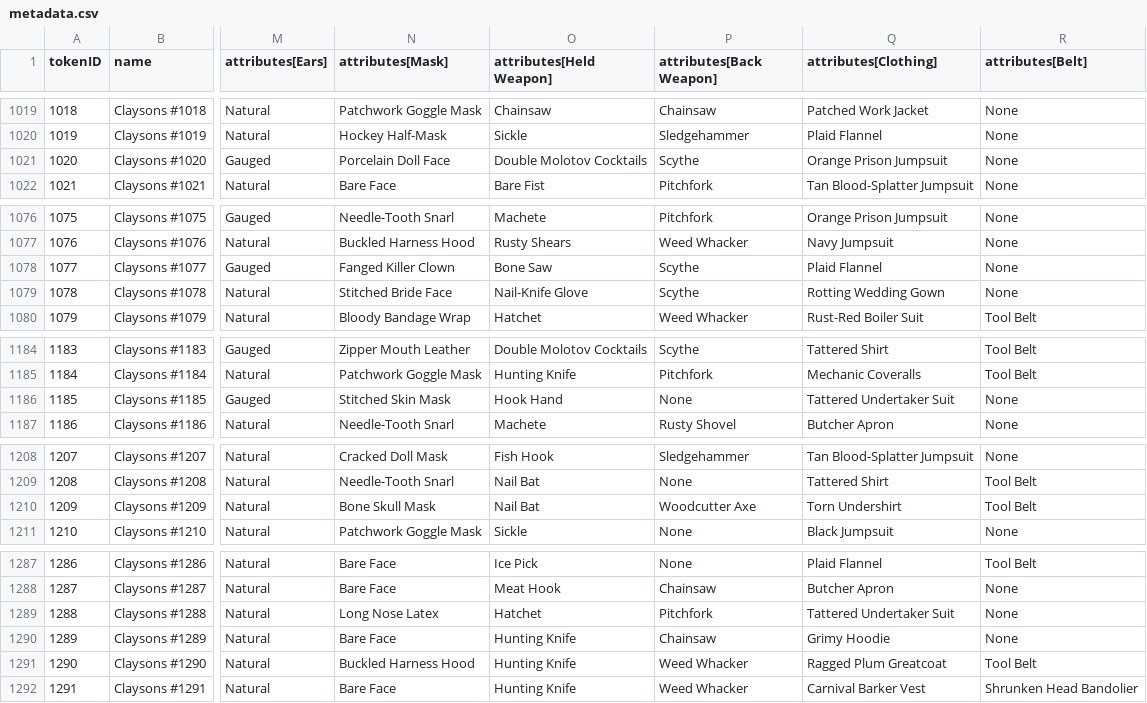
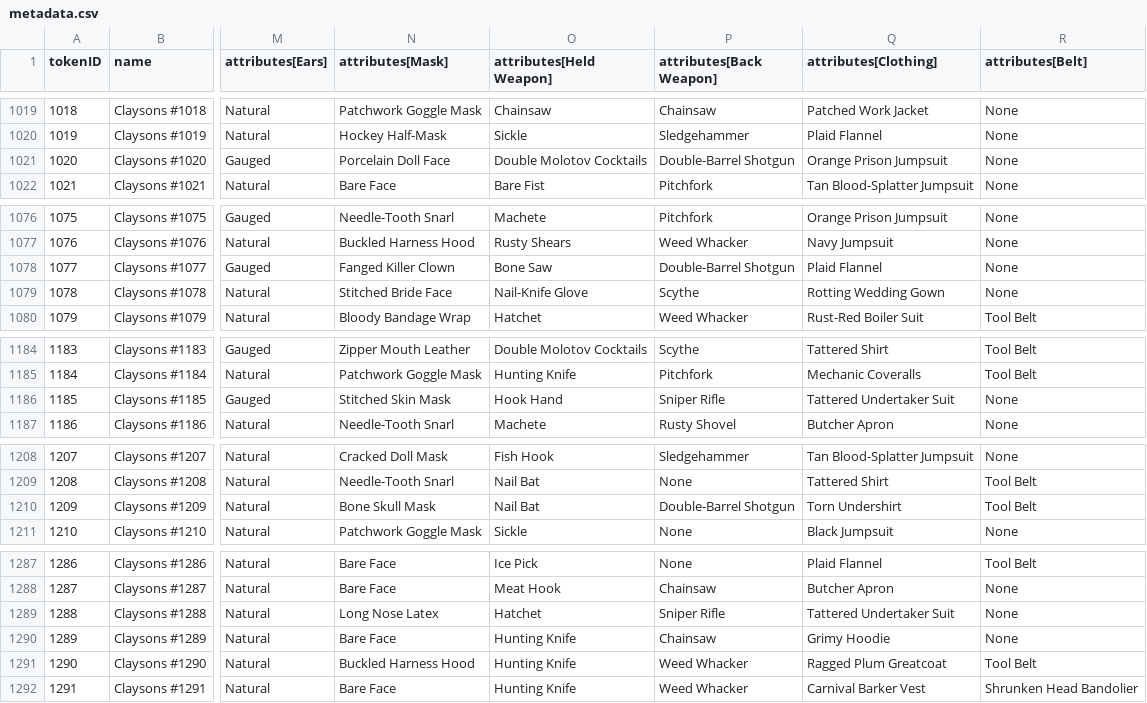
Before and after one commit to georgexmeta/SBN13thNFT, a CSV file: output/opensea/metadata.csv, drawn as a sheet; only a part is shown, gaps mark what is left out; the diff covers the shown part only; the diff names each change by its address in the sheet, - before the commit and + after, or states it on an @@ line.

```diff
--- a/output/opensea/metadata.csv
+++ b/output/opensea/metadata.csv
-P1021 (attributes[Back Weapon]): Scythe
+P1021 (attributes[Back Weapon]): Double-Barrel Shotgun
-P1078 (attributes[Back Weapon]): Scythe
+P1078 (attributes[Back Weapon]): Double-Barrel Shotgun
-P1186 (attributes[Back Weapon]): None
+P1186 (attributes[Back Weapon]): Sniper Rifle
-P1210 (attributes[Back Weapon]): Woodcutter Axe
+P1210 (attributes[Back Weapon]): Double-Barrel Shotgun
-P1289 (attributes[Back Weapon]): Pitchfork
+P1289 (attributes[Back Weapon]): Sniper Rifle
```
Also changed, not shown: 5 edited cells elsewhere in this file, 13 other files.
